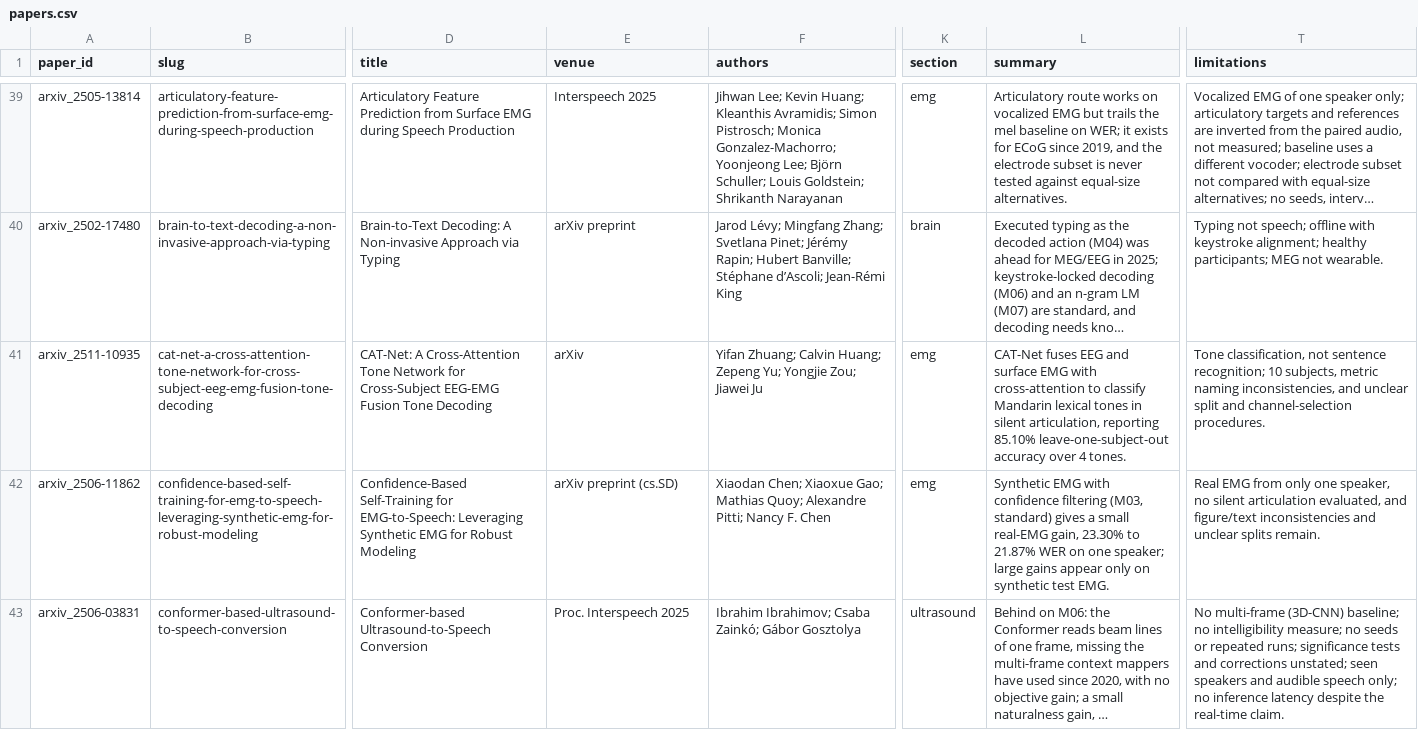
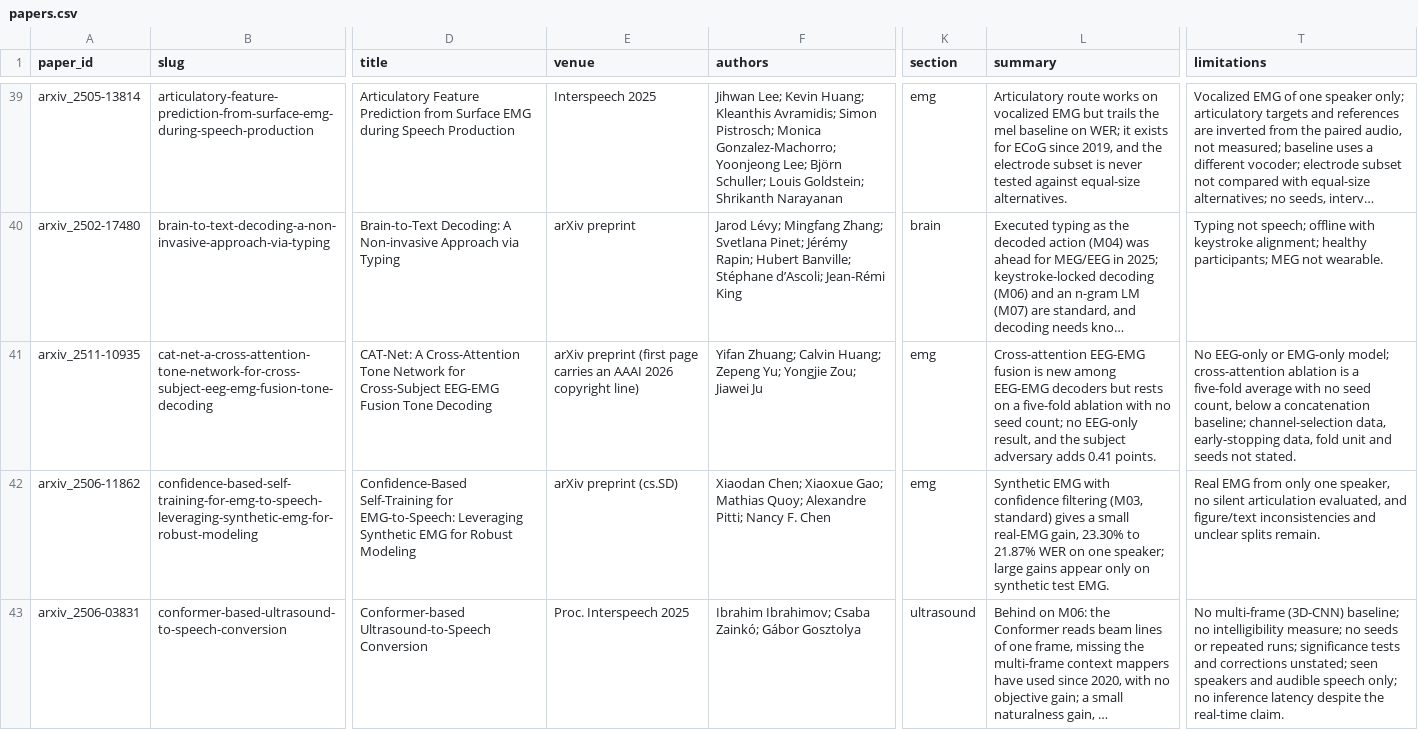
Before and after one commit to supernaiter/silent-speech-review, a CSV file: data/papers.csv, drawn as a sheet; only a part is shown, gaps mark what is left out; long unchanged cells end in …; the diff names each change by its address in the sheet, - before the commit and + after, or states it on an @@ line.

```diff
--- a/data/papers.csv
+++ b/data/papers.csv
-E41 (venue): arXiv
+E41 (venue): arXiv preprint (first page carries an AAAI 2026 copyright line)
-L41 (summary): CAT-Net fuses EEG and surface EMG with cross-attention to classify Mandarin lexical tones in silent articulation, reporting 85.10% leave-one-subject-out accuracy over 4 tones.
+L41 (summary): Cross-attention EEG-EMG fusion is new among EEG-EMG decoders but rests on a five-fold ablation with no seed count; no EEG-only result, and the subject adversary adds 0.41 points.
-T41 (limitations): Tone classification, not sentence recognition; 10 subjects, metric naming inconsistencies, and unclear split and channel-selection procedures.
+T41 (limitations): No EEG-only or EMG-only model; cross-attention ablation is a five-fold average with no seed count, below a concatenation baseline; channel-selection data, early-stopping data, fold unit and seeds not stated.
```
Also changed, not shown: 42 other files.
